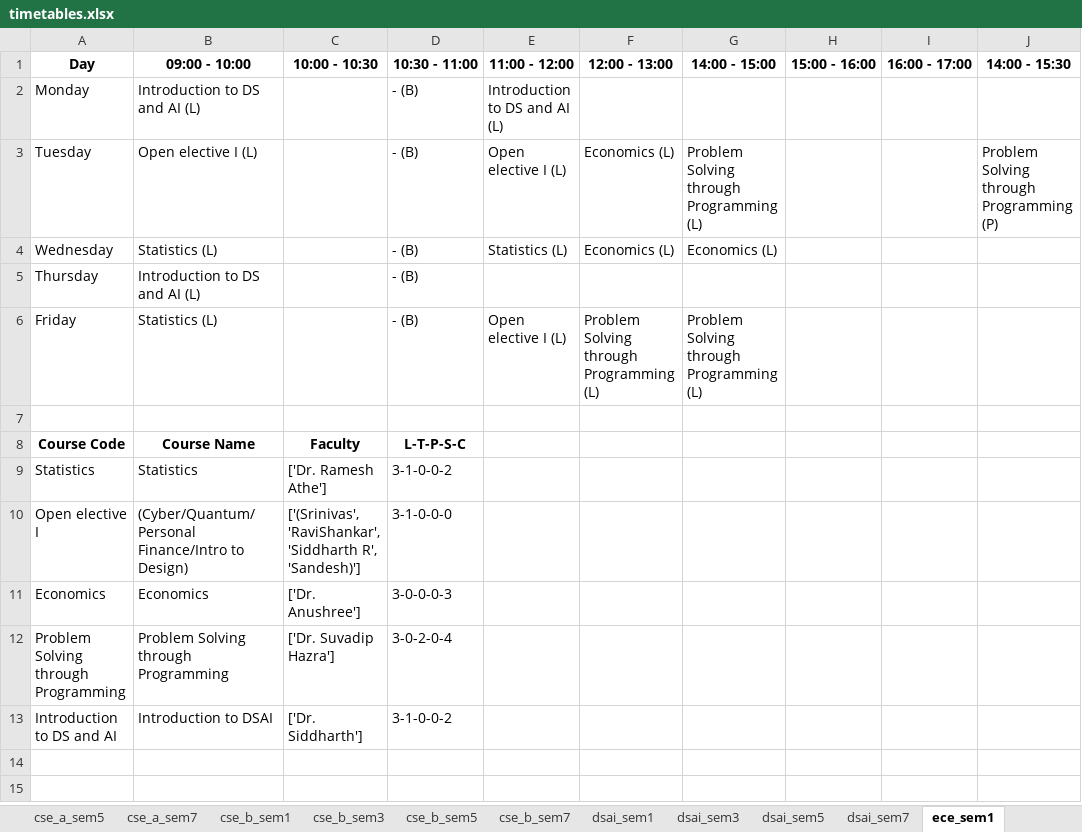
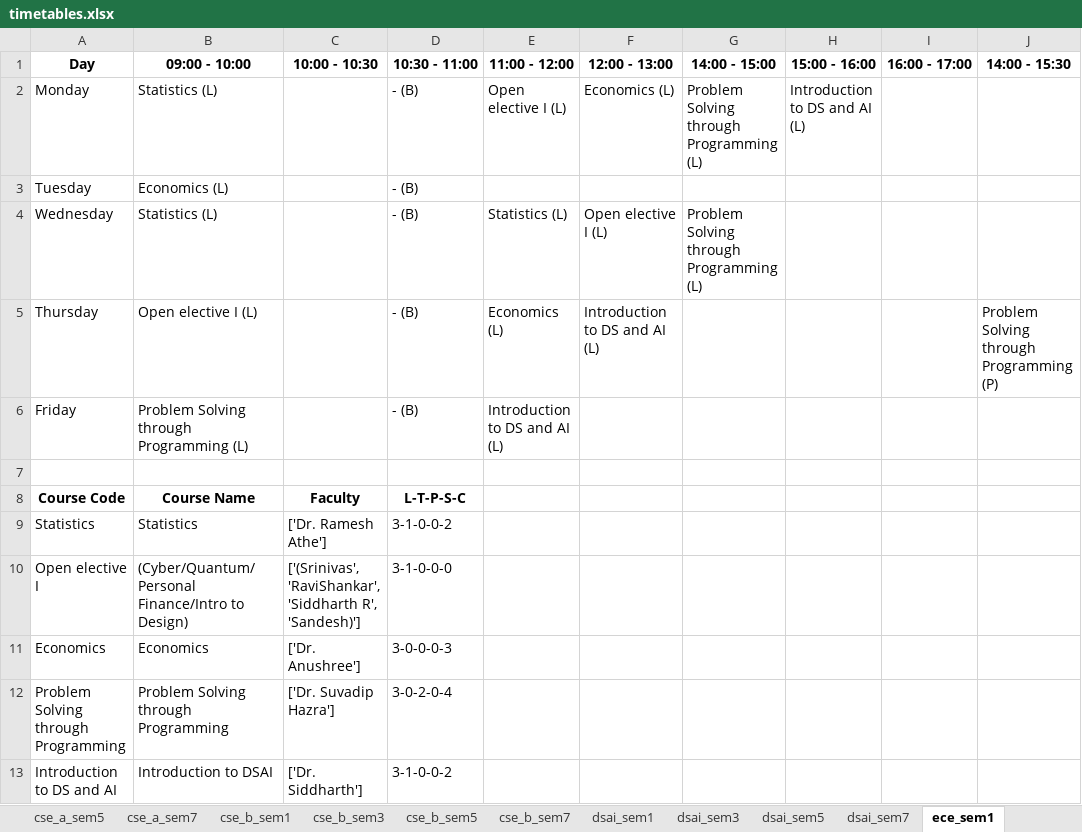
Before and after one commit to Arunistic/TimeTable_Generation_Project, an Excel workbook: timetables.xlsx, sheet ece_sem1, drawn as a sheet; only a part is shown; values as stored, in another font and other column widths than the file's, no borders; the diff names each change by its address in the sheet, - before the commit and + after, or states it on an @@ line.

```diff
--- a/timetables.xlsx (sheet ece_sem1)
+++ b/timetables.xlsx (sheet ece_sem1)
-B2 (09:00 - 10:00): Introduction to DS and AI (L)
+B2 (09:00 - 10:00): Statistics (L)
-E2 (11:00 - 12:00): Introduction to DS and AI (L)
+E2 (11:00 - 12:00): Open elective I (L)
-F2 (12:00 - 13:00): (empty)
+F2 (12:00 - 13:00): Economics (L)
-G2 (14:00 - 15:00): (empty)
+G2 (14:00 - 15:00): Problem Solving through Programming (L)
-H2 (15:00 - 16:00): (empty)
+H2 (15:00 - 16:00): Introduction to DS and AI (L)
-B3 (09:00 - 10:00): Open elective I (L)
+B3 (09:00 - 10:00): Economics (L)
-E3 (11:00 - 12:00): Open elective I (L)
+E3 (11:00 - 12:00): (empty)
-F3 (12:00 - 13:00): Economics (L)
+F3 (12:00 - 13:00): (empty)
-G3 (14:00 - 15:00): Problem Solving through Programming (L)
+G3 (14:00 - 15:00): (empty)
-J3 (14:00 - 15:30): Problem Solving through Programming (P)
+J3 (14:00 - 15:30): (empty)
-F4 (12:00 - 13:00): Economics (L)
+F4 (12:00 - 13:00): Open elective I (L)
-G4 (14:00 - 15:00): Economics (L)
+G4 (14:00 - 15:00): Problem Solving through Programming (L)
-B5 (09:00 - 10:00): Introduction to DS and AI (L)
+B5 (09:00 - 10:00): Open elective I (L)
-E5 (11:00 - 12:00): (empty)
+E5 (11:00 - 12:00): Economics (L)
-F5 (12:00 - 13:00): (empty)
+F5 (12:00 - 13:00): Introduction to DS and AI (L)
-J5 (14:00 - 15:30): (empty)
+J5 (14:00 - 15:30): Problem Solving through Programming (P)
-B6 (09:00 - 10:00): Statistics (L)
+B6 (09:00 - 10:00): Problem Solving through Programming (L)
-E6 (11:00 - 12:00): Open elective I (L)
+E6 (11:00 - 12:00): Introduction to DS and AI (L)
-F6 (12:00 - 13:00): Problem Solving through Programming (L)
+F6 (12:00 - 13:00): (empty)
-G6 (14:00 - 15:00): Problem Solving through Programming (L)
+G6 (14:00 - 15:00): (empty)
```
Also changed, not shown: sheet cse_a_sem3, sheet dsai_sem3, sheet cse_b_sem1, sheet ece_sem3, sheet cse_b_sem5, sheet cse_a_sem1, 7 more sheets.
